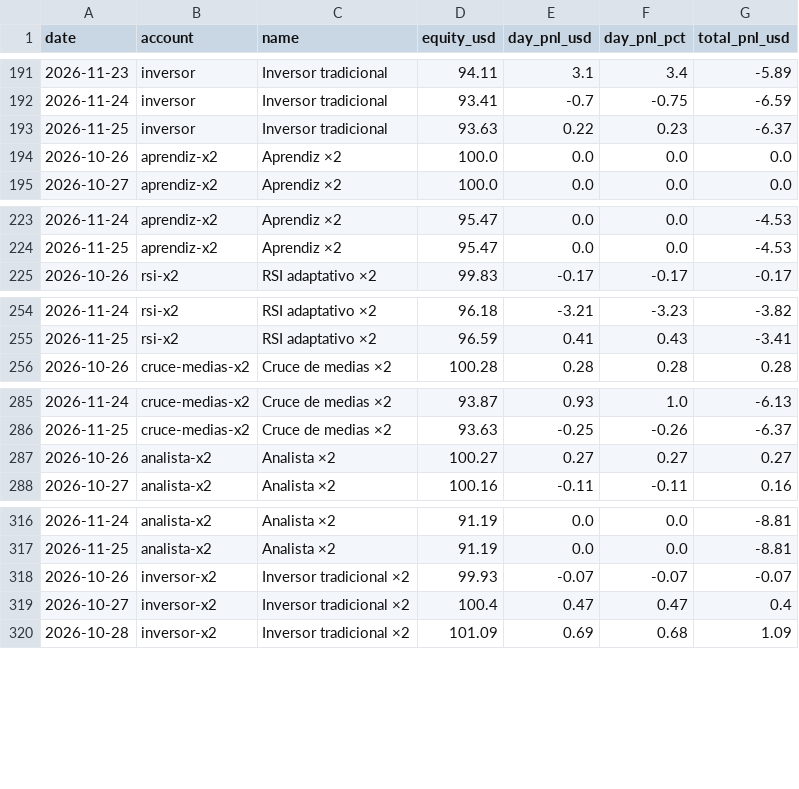
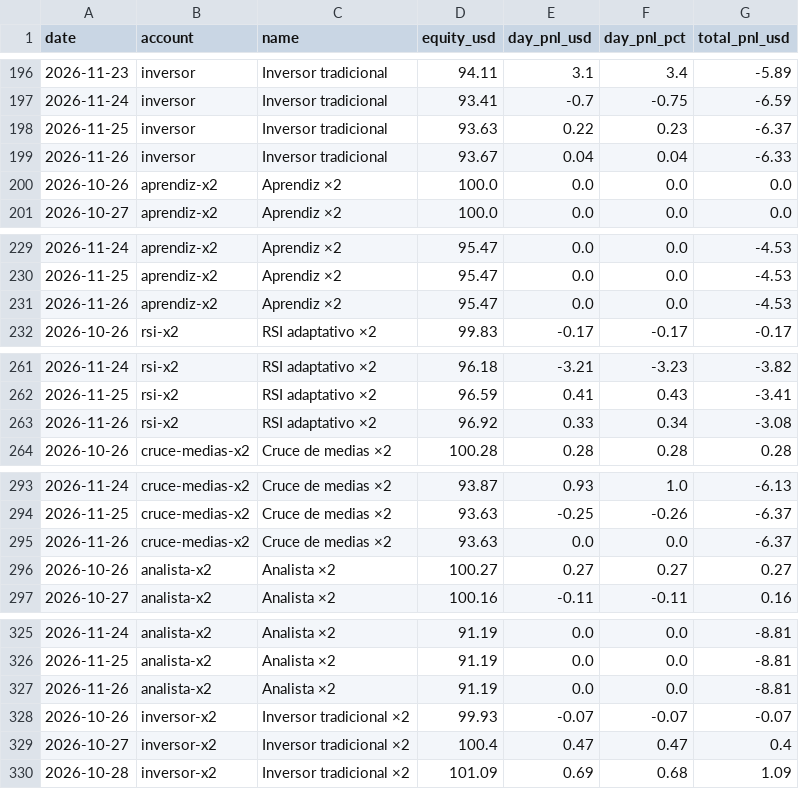
Before and after one commit to andygargol2010-afk/tradesim, a CSV file: ganancias/ganancias.csv, drawn as a sheet; only a part is shown, gaps mark what is left out; the diff covers the shown part only; the diff names each change by its address in the sheet, - before the commit and + after, or states it on an @@ line.

```diff
--- a/ganancias/ganancias.csv
+++ b/ganancias/ganancias.csv
+row 199: 2026-11-26 | inversor | Inversor tradicional | 93.67 | 0.04 | 0.04 | -6.33
+row 231: 2026-11-26 | aprendiz-x2 | Aprendiz ×2 | 95.47 | 0.0 | 0.0 | -4.53
+row 263: 2026-11-26 | rsi-x2 | RSI adaptativo ×2 | 96.92 | 0.33 | 0.34 | -3.08
+row 295: 2026-11-26 | cruce-medias-x2 | Cruce de medias ×2 | 93.63 | 0.0 | 0.0 | -6.37
+row 327: 2026-11-26 | analista-x2 | Analista ×2 | 91.19 | 0.0 | 0.0 | -8.81
```
Also changed, not shown: 9 added rows elsewhere in this file, 38 other files.
